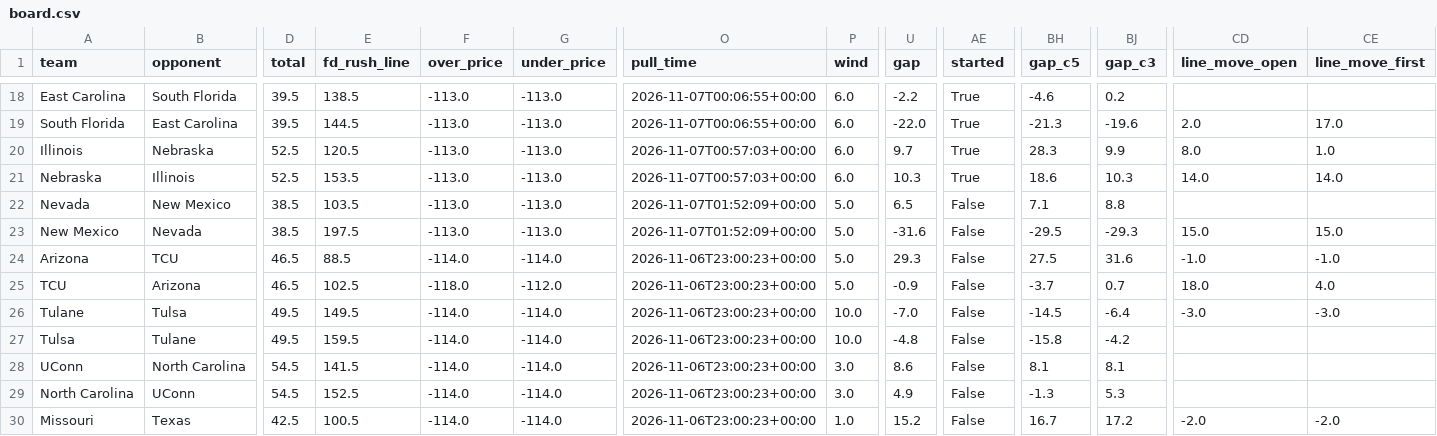
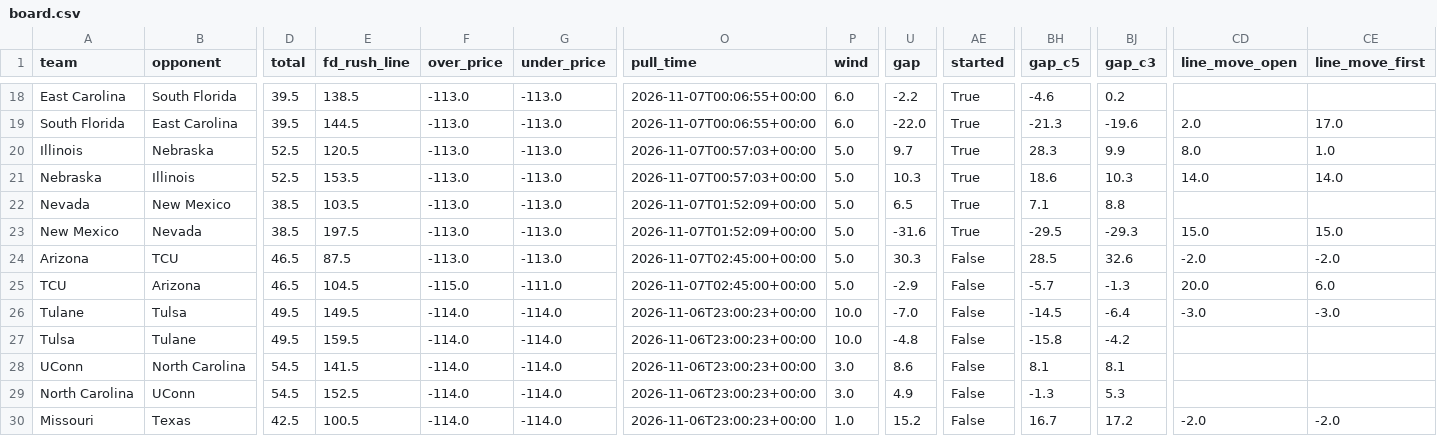
Before and after one commit to bradyt3321/cfb-yardage-dashboard, a CSV file: data/board.csv, drawn as a sheet; only a part is shown, gaps mark what is left out; the diff names each change by its address in the sheet, - before the commit and + after, or states it on an @@ line.

```diff
--- a/data/board.csv
+++ b/data/board.csv
-P20:P21 (wind): 6.0
+P20:P21 (wind): 5.0
-AE22:AE23 (started): False
+AE22:AE23 (started): True
-E24 (fd_rush_line): 88.5
+E24 (fd_rush_line): 87.5
-F24 (over_price): -114.0
+F24 (over_price): -113.0
-G24 (under_price): -114.0
+G24 (under_price): -113.0
-O24:O25 (pull_time): 2026-11-06T23:00:23+00:00
+O24:O25 (pull_time): 2026-11-07T02:45:00+00:00
-U24 (gap): 29.3
+U24 (gap): 30.3
-BH24 (gap_c5): 27.5
+BH24 (gap_c5): 28.5
-BJ24 (gap_c3): 31.6
+BJ24 (gap_c3): 32.6
-CD24 (line_move_open): -1.0
+CD24 (line_move_open): -2.0
-CE24 (line_move_first): -1.0
+CE24 (line_move_first): -2.0
-E25 (fd_rush_line): 102.5
+E25 (fd_rush_line): 104.5
-F25 (over_price): -118.0
+F25 (over_price): -115.0
-G25 (under_price): -112.0
+G25 (under_price): -111.0
-U25 (gap): -0.9
+U25 (gap): -2.9
-BH25 (gap_c5): -3.7
+BH25 (gap_c5): -5.7
-BJ25 (gap_c3): 0.7
+BJ25 (gap_c3): -1.3
-CD25 (line_move_open): 18.0
+CD25 (line_move_open): 20.0
-CE25 (line_move_first): 4.0
+CE25 (line_move_first): 6.0
```
Also changed, not shown: 3 other files.
